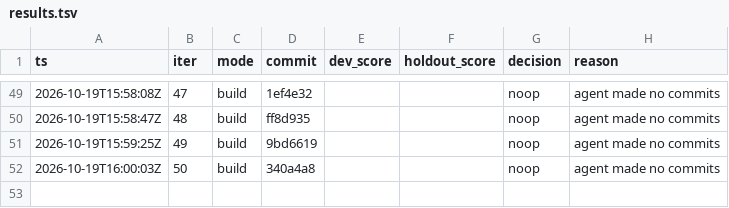
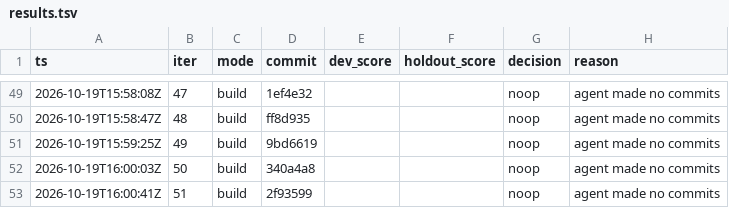
Before and after one commit to karlrobinson9014/Perturb26, a TSV file: status/results.tsv, drawn as a sheet; only a part is shown, gaps mark what is left out; the diff names each change by its address in the sheet, - before the commit and + after, or states it on an @@ line.

Commit message:
loop: iter 51 status

```diff
--- a/status/results.tsv
+++ b/status/results.tsv
+row 53: 2026-10-19T16:00:41Z | 51 | build | 2f93599 |  |  | noop | agent made no commits
```
Also changed, not shown: status/iterations.tsv.
